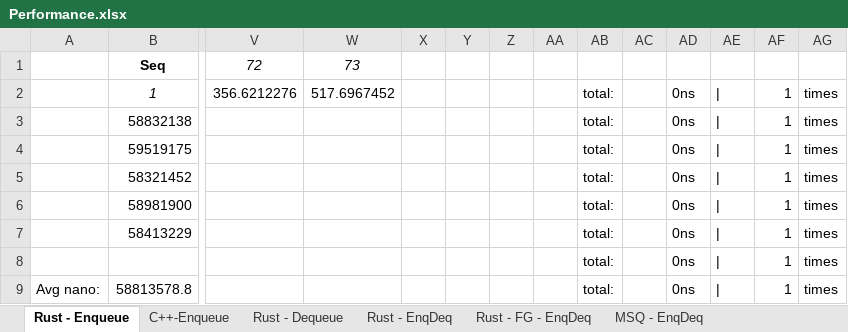
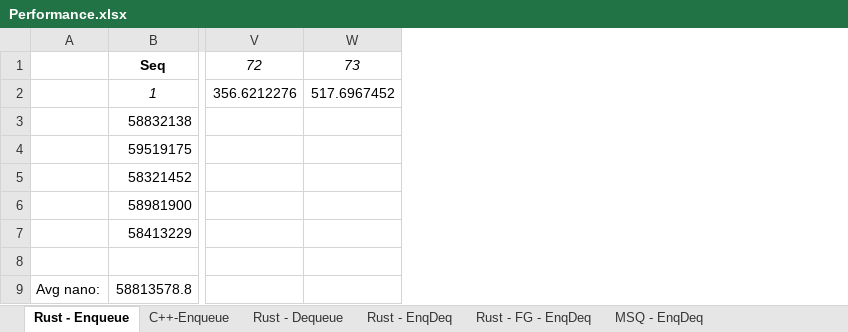
Before and after one commit to mattbodd/flat-out-rust, an Excel workbook: Performance.xlsx, sheet Rust - Enqueue, drawn as a sheet; only a part is shown, gaps mark what is left out; values as stored, in another font and other column widths than the file's, no borders; charts and pictures not drawn; the diff names each change by its address in the sheet, - before the commit and + after, or states it on an @@ line.

Commit message:
Local save

```diff
--- a/Performance.xlsx (sheet Rust - Enqueue)
+++ b/Performance.xlsx (sheet Rust - Enqueue)
-column X, empty
-column Y, empty
-column Z, empty
-column AA, rows 2-9: {32} | {37} | {6} | {51} | {45} | {22} | {36} | {21}
-column AB, rows 2-9: all total:
-column AC, empty
-column AD, rows 2-9: all 0ns
-column AE, rows 2-9: all |
-column AF, rows 2-9: all 1
-column AG, rows 2-9: all times
```
